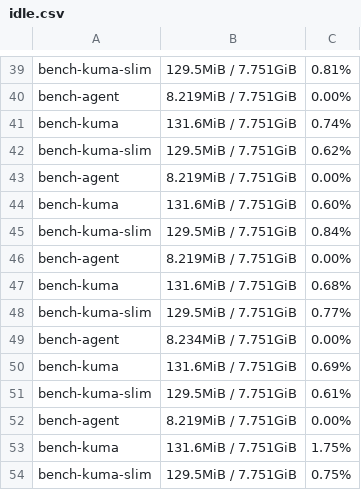
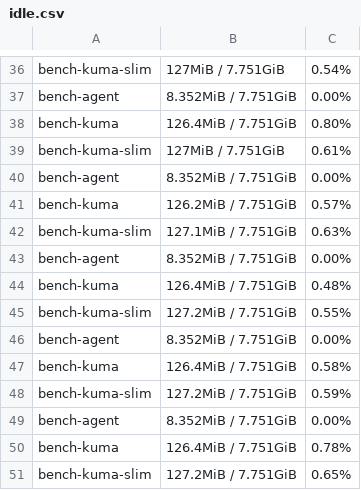
Before and after one commit to sanikapanika/agent, a CSV file: bench/uptime-kuma/idle.csv, drawn as a sheet; only a part is shown, gaps mark what is left out; addresses are those after the commit; the diff covers the shown part only; the diff names each change by its address in the sheet, - before the commit and + after, or states it on an @@ line.

```diff
--- a/bench/uptime-kuma/idle.csv
+++ b/bench/uptime-kuma/idle.csv
-B36: 129.5MiB / 7.751GiB
+B36: 127MiB / 7.751GiB
-C36: 0.81%
+C36: 0.54%
-B37: 8.219MiB / 7.751GiB
+B37: 8.352MiB / 7.751GiB
-B38: 131.6MiB / 7.751GiB
+B38: 126.4MiB / 7.751GiB
-C38: 0.74%
+C38: 0.80%
-B39: 129.5MiB / 7.751GiB
+B39: 127MiB / 7.751GiB
-C39: 0.62%
+C39: 0.61%
-B40: 8.219MiB / 7.751GiB
+B40: 8.352MiB / 7.751GiB
-B41: 131.6MiB / 7.751GiB
+B41: 126.2MiB / 7.751GiB
-C41: 0.60%
+C41: 0.57%
-B42: 129.5MiB / 7.751GiB
+B42: 127.1MiB / 7.751GiB
-C42: 0.84%
+C42: 0.63%
-B43: 8.219MiB / 7.751GiB
+B43: 8.352MiB / 7.751GiB
-B44: 131.6MiB / 7.751GiB
+B44: 126.4MiB / 7.751GiB
-C44: 0.68%
+C44: 0.48%
-B45: 129.5MiB / 7.751GiB
+B45: 127.2MiB / 7.751GiB
-C45: 0.77%
+C45: 0.55%
-B46: 8.234MiB / 7.751GiB
+B46: 8.352MiB / 7.751GiB
-B47: 131.6MiB / 7.751GiB
+B47: 126.4MiB / 7.751GiB
-C47: 0.69%
+C47: 0.58%
-B48: 129.5MiB / 7.751GiB
+B48: 127.2MiB / 7.751GiB
-C48: 0.61%
+C48: 0.59%
-B49: 8.219MiB / 7.751GiB
+B49: 8.352MiB / 7.751GiB
-B50: 131.6MiB / 7.751GiB
+B50: 126.4MiB / 7.751GiB
-C50: 1.75%
+C50: 0.78%
-B51: 129.5MiB / 7.751GiB
+B51: 127.2MiB / 7.751GiB
-C51: 0.75%
+C51: 0.65%
```
Also changed, not shown: 3 removed rows and 60 edited cells elsewhere in this file, bench/uptime-kuma/monitors-350.csv, bench/uptime-kuma/monitors-50.csv, 2 other files.
